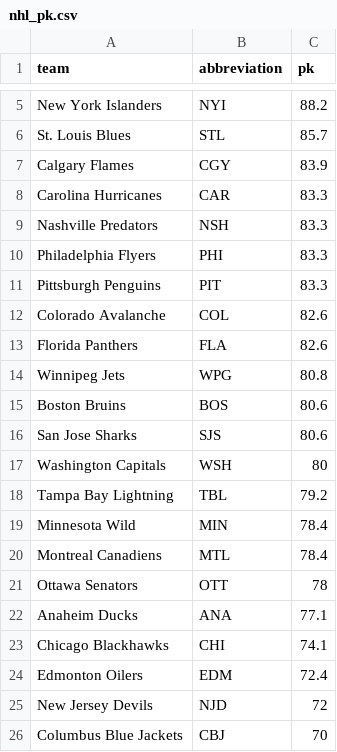
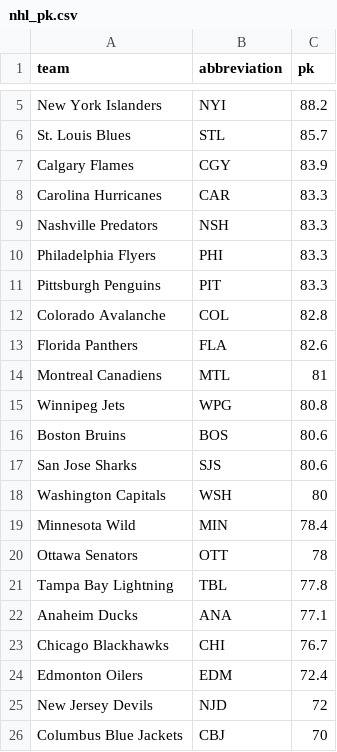
Before and after one commit to ceddto100/Kelly-s-Criterion-calculator, a CSV file: frontend/public/stats/nhl/nhl_pk.csv, drawn as a sheet; only a part is shown, gaps mark what is left out.

```diff
--- a/frontend/public/stats/nhl/nhl_pk.csv
+++ b/frontend/public/stats/nhl/nhl_pk.csv
@@ -11,4 +11,5 @@
 "Pittsburgh Penguins","PIT",83.3
-"Colorado Avalanche","COL",82.6
+"Colorado Avalanche","COL",82.8
 "Florida Panthers","FLA",82.6
+"Montreal Canadiens","MTL",81
 "Winnipeg Jets","WPG",80.8
@@ -17,8 +18,7 @@
 "Washington Capitals","WSH",80
-"Tampa Bay Lightning","TBL",79.2
 "Minnesota Wild","MIN",78.4
-"Montreal Canadiens","MTL",78.4
 "Ottawa Senators","OTT",78
+"Tampa Bay Lightning","TBL",77.8
 "Anaheim Ducks","ANA",77.1
-"Chicago Blackhawks","CHI",74.1
+"Chicago Blackhawks","CHI",76.7
 "Edmonton Oilers","EDM",72.4
```
Also changed, not shown: frontend/public/stats/nhl/nhl_pp.csv, frontend/public/stats/nhl/nhl_xga60.csv, 15 other files.
